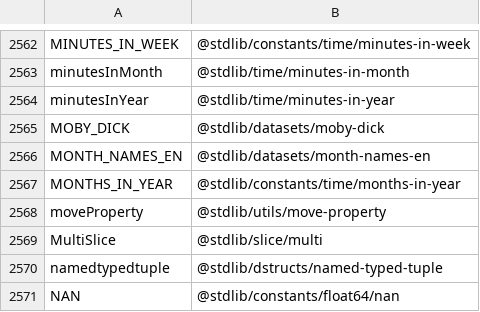
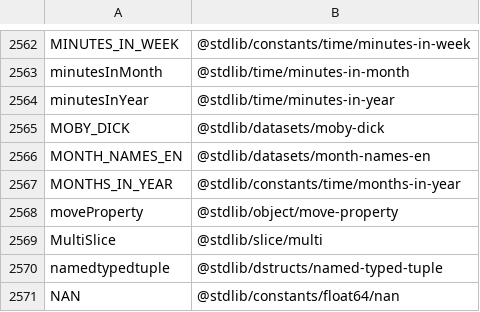
Before and after one commit to stdlib-js/namespace-alias2pkg, a CSV file: data/data.csv, drawn as a sheet; only a part is shown, gaps mark what is left out.

```diff
--- a/data/data.csv
+++ b/data/data.csv
@@ -2567,3 +2567,3 @@ MONTH_NAMES_EN,"@stdlib/datasets/month-names-en"
 MONTHS_IN_YEAR,"@stdlib/constants/time/months-in-year"
-moveProperty,"@stdlib/utils/move-property"
+moveProperty,"@stdlib/object/move-property"
 MultiSlice,"@stdlib/slice/multi"
```
Also changed, not shown: 1 other file.
